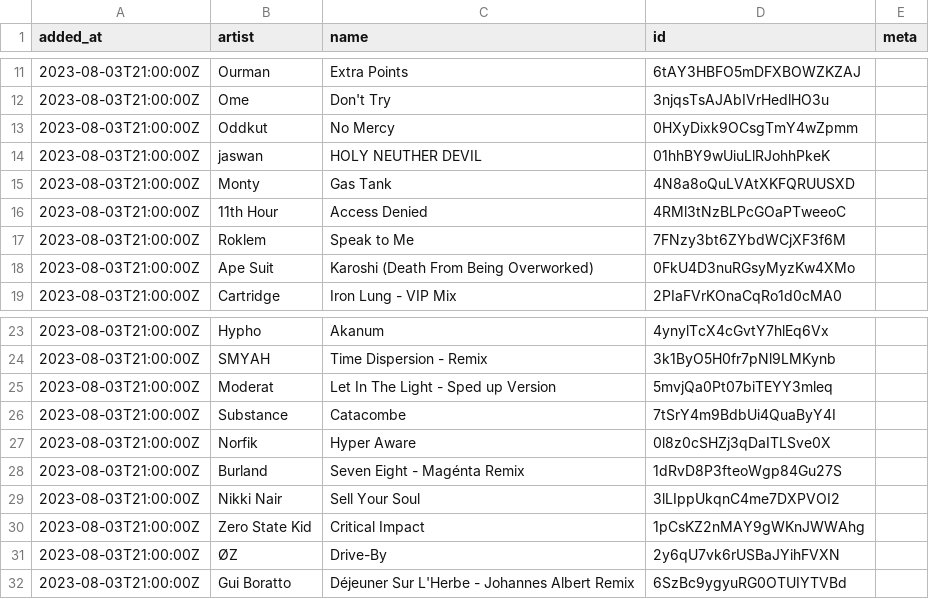
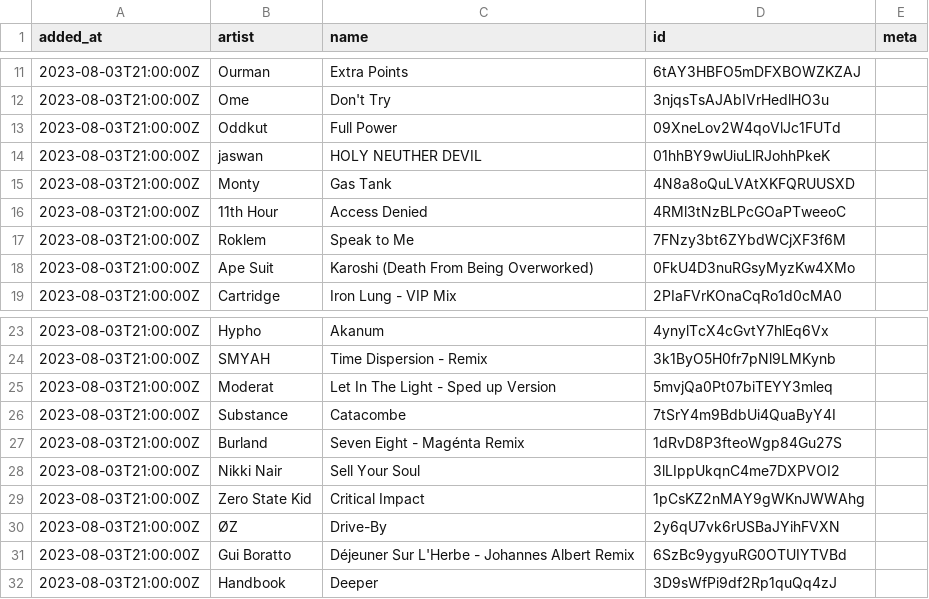
Before and after one commit to pingw33n/spotify_backup_data, a CSV file: data/playlists/Release Radar 37i9dQZEVXboc9BgJcjXQv.csv, drawn as a sheet; only a part is shown, gaps mark what is left out.

```diff
--- a/data/playlists/Release Radar 37i9dQZEVXboc9BgJcjXQv.csv
+++ b/data/playlists/Release Radar 37i9dQZEVXboc9BgJcjXQv.csv
@@ -12,3 +12,3 @@ added_at,artist,name,id,meta
 2023-08-03T21:00:00Z,Ome,Don't Try,3njqsTsAJAbIVrHedlHO3u,
-2023-08-03T21:00:00Z,Oddkut,No Mercy,0HXyDixk9OCsgTmY4wZpmm,
+2023-08-03T21:00:00Z,Oddkut,Full Power,09XneLov2W4qoVlJc1FUTd,
 2023-08-03T21:00:00Z,jaswan,HOLY NEUTHER DEVIL,01hhBY9wUiuLlRJohhPkeK,
@@ -26,3 +26,2 @@ added_at,artist,name,id,meta
 2023-08-03T21:00:00Z,Substance,Catacombe,7tSrY4m9BdbUi4QuaByY4I,
-2023-08-03T21:00:00Z,Norfik,Hyper Aware,0l8z0cSHZj3qDaITLSve0X,
 2023-08-03T21:00:00Z,Burland,Seven Eight - Magénta Remix,1dRvD8P3fteoWgp84Gu27S,
@@ -32 +31,2 @@ added_at,artist,name,id,meta
 2023-08-03T21:00:00Z,Gui Boratto,Déjeuner Sur L'Herbe - Johannes Albert Remix,6SzBc9ygyuRG0OTUIYTVBd,
+2023-08-03T21:00:00Z,Handbook,Deeper,3D9sWfPi9df2Rp1quQq4zJ,
```
